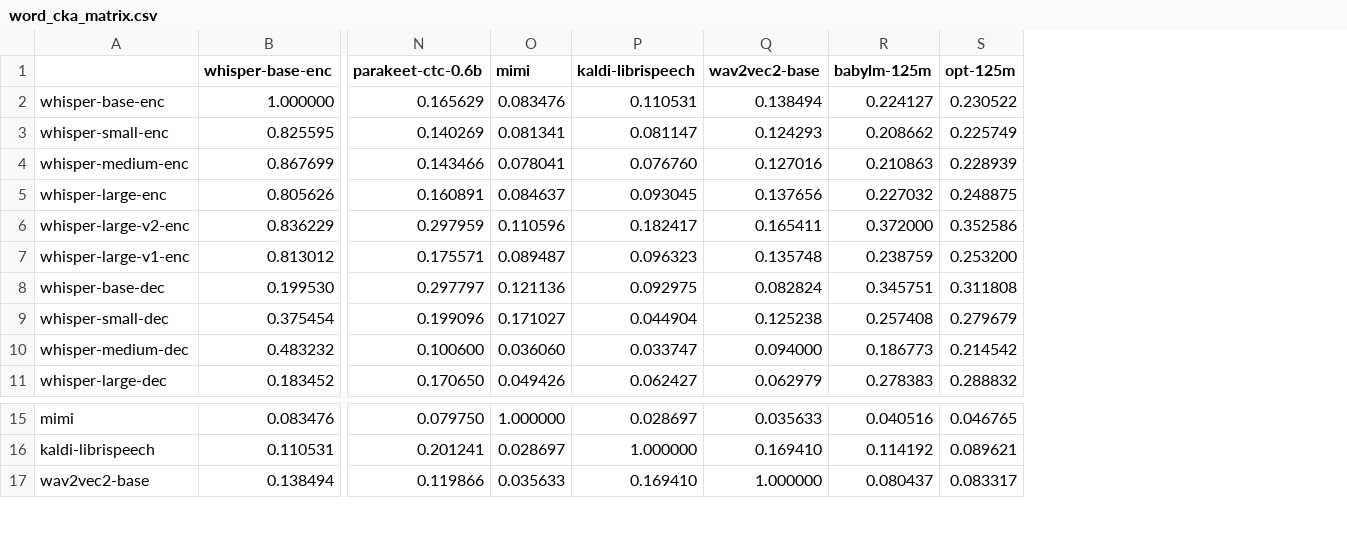
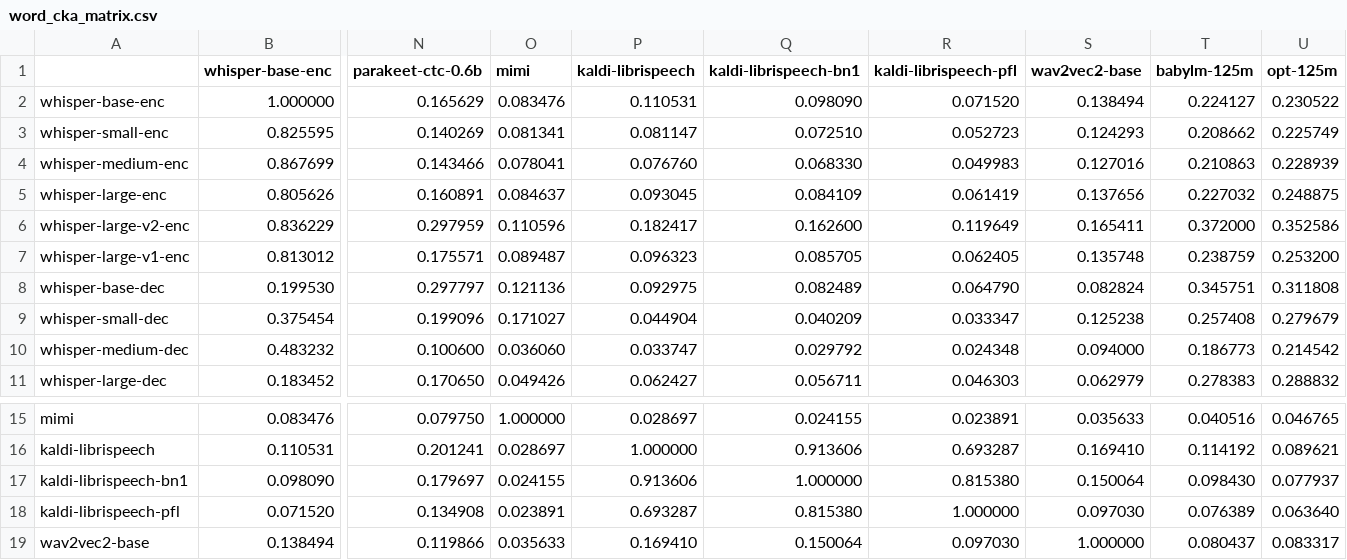
Before and after one commit to znhoughton/UGE-audio-text-models, a CSV file: WordData/word_cka_matrix.csv, drawn as a sheet; only a part is shown, gaps mark what is left out; rows hold the shown columns only; the diff names each change by its address in the sheet, - before the commit and + after, or states it on an @@ line.

```diff
--- a/WordData/word_cka_matrix.csv
+++ b/WordData/word_cka_matrix.csv
+column Q (kaldi-librispeech-bn1), rows 2-11: 0.098090 | 0.072510 | 0.068330 | 0.084109 | 0.162600 | 0.085705 | 0.082489 | 0.040209 | 0.029792 | 0.056711; rows 15-16: 0.024155 | 0.913606; row 19: 0.150064
+column R (kaldi-librispeech-pfl), rows 2-11: 0.071520 | 0.052723 | 0.049983 | 0.061419 | 0.119649 | 0.062405 | 0.064790 | 0.033347 | 0.024348 | 0.046303; rows 15-16: 0.023891 | 0.693287; row 19: 0.097030
+row 17: kaldi-librispeech-bn1 | 0.098090 | 0.179697 | 0.024155 | 0.913606 | 1.000000 | 0.815380 | 0.150064 | 0.098430 | 0.077937
+row 18: kaldi-librispeech-pfl | 0.071520 | 0.134908 | 0.023891 | 0.693287 | 0.815380 | 1.000000 | 0.097030 | 0.076389 | 0.063640
```
Also changed, not shown: WordData/word_cka_minibatch_std.csv, WordData/word_pca_summary.csv, 46 other files.
